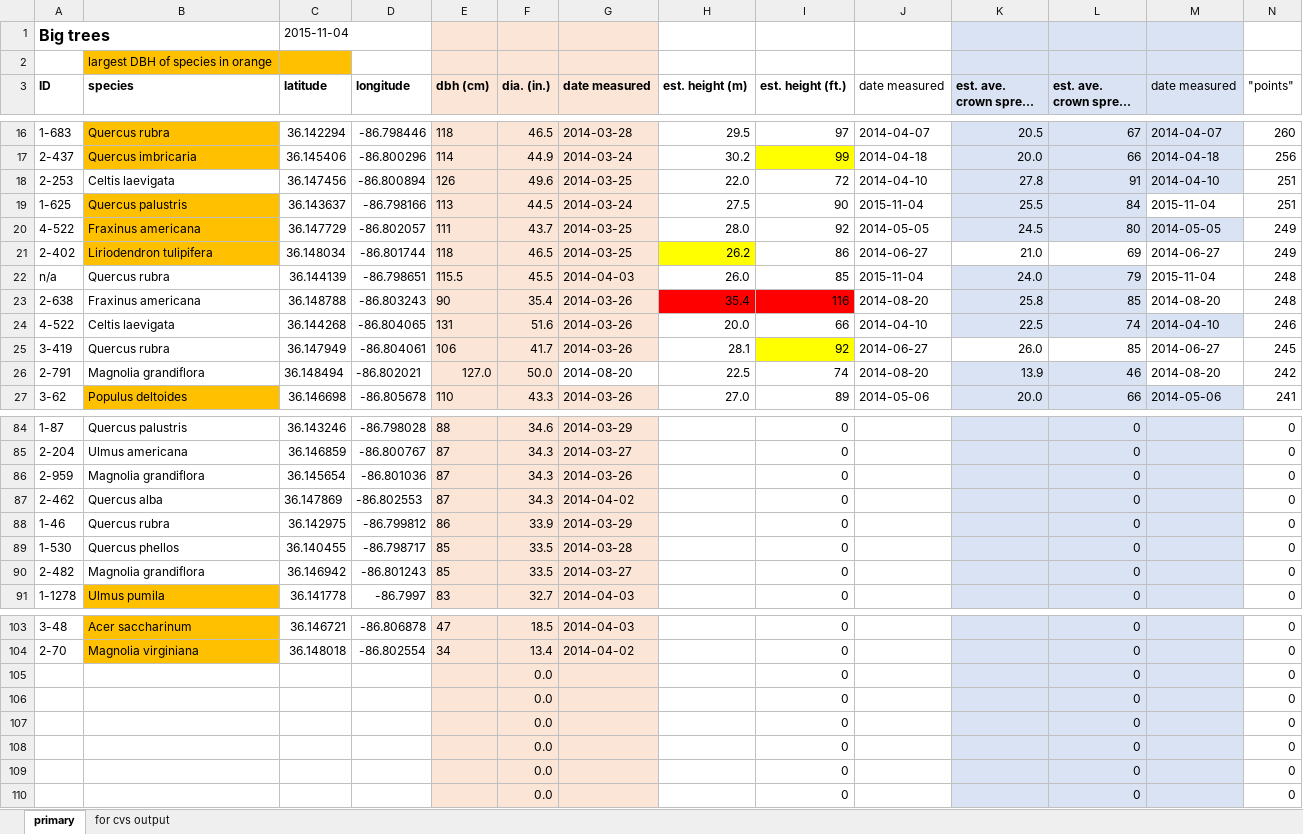
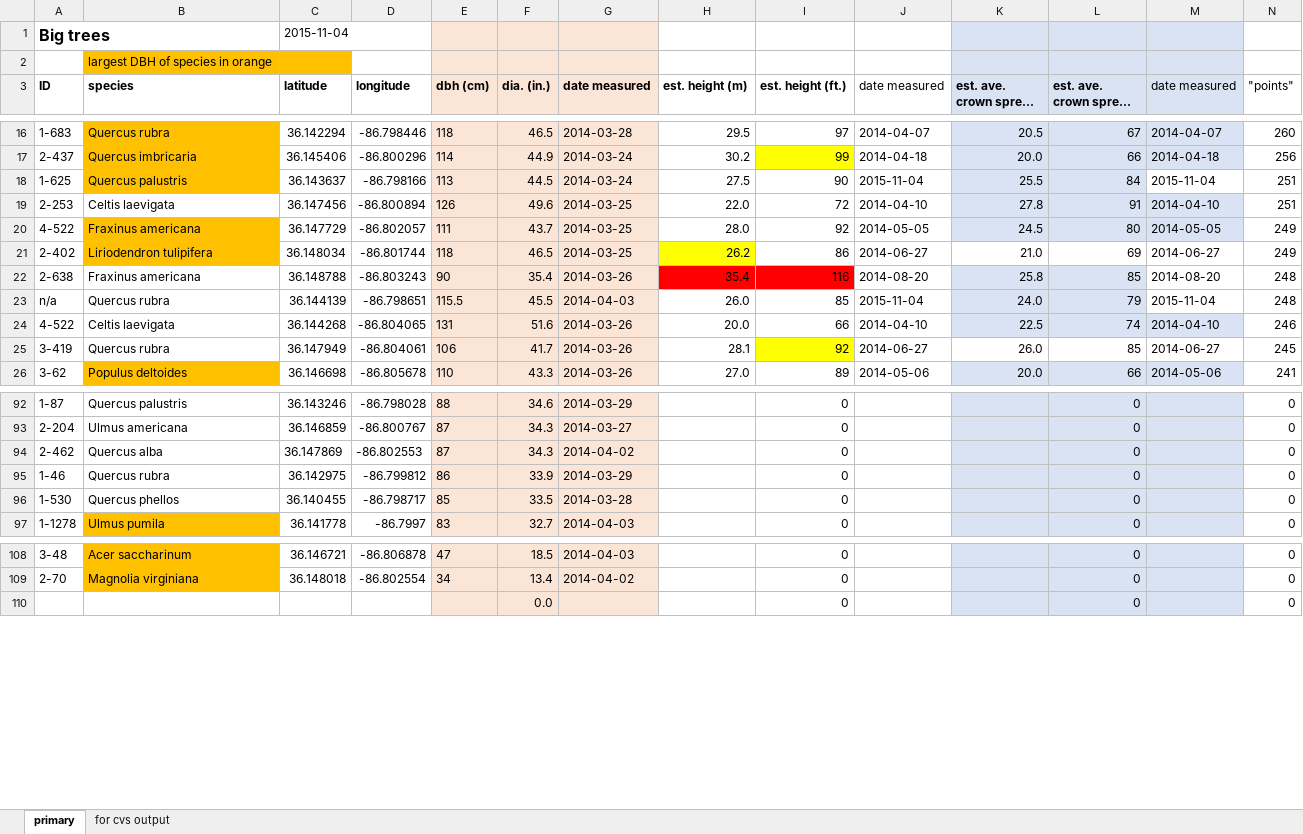
Before and after one commit to vanderbilt-arboretum/database, an Excel workbook: measured-trees.xlsx, sheet primary, drawn as a sheet; only a part is shown, gaps mark what is left out; long unchanged cells end in …; values as stored, in another font and other column widths than the file's, no borders; removed rows and columns are numbered as before the commit, all else as after; rows hold the shown columns only; the diff covers the shown part only; the diff names each change by its address in the sheet, - before the commit and + after, or states it on an @@ line.

Commit message:
measured magnolias

```diff
--- a/measured-trees.xlsx (sheet primary)
+++ b/measured-trees.xlsx (sheet primary)
@@ row 19 moved to row 18: 1-625 @@
@@ row 23 moved to row 22: 2-638 @@
-row 26: 2-791 | Magnolia grandiflora | 36.148494 | -86.802021 | 127.0 | 50.0 | 2014-08-20 | 22.5 | 74 | 2014-08-20 | 13.9 | 46 | 2014-08-20 | 242
-row 86: 2-959 | Magnolia grandiflora | 36.145654 | -86.801036 | 87 | 34.3 | 2014-03-26 |  | 0 |  |  | 0 |  | 0
-row 90: 2-482 | Magnolia grandiflora | 36.146942 | -86.801243 | 85 | 33.5 | 2014-03-27 |  | 0 |  |  | 0 |  | 0
-row 105:  |  |  |  |  | 0.0 |  |  | 0 |  |  | 0 |  | 0
-row 106:  |  |  |  |  | 0.0 |  |  | 0 |  |  | 0 |  | 0
-row 107:  |  |  |  |  | 0.0 |  |  | 0 |  |  | 0 |  | 0
-row 108:  |  |  |  |  | 0.0 |  |  | 0 |  |  | 0 |  | 0
-row 109:  |  |  |  |  | 0.0 |  |  | 0 |  |  | 0 |  | 0
```
Also changed, not shown: 14 added rows and 6 removed rows elsewhere in this sheet, sheet for cvs output, formulas that keep their value, 1 other file.
